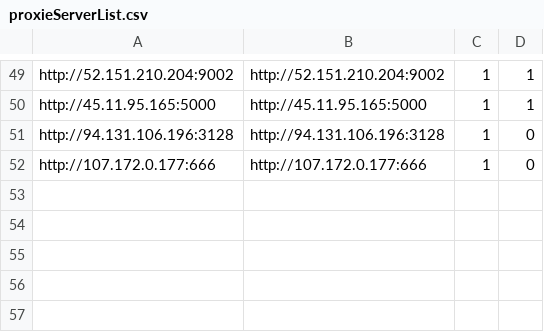
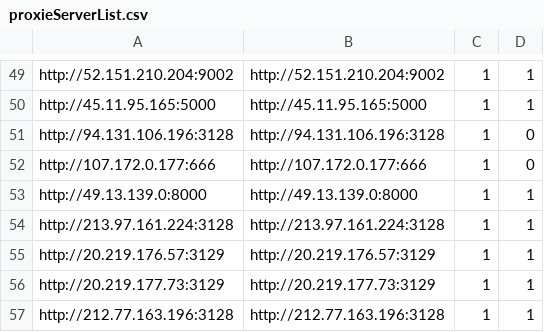
Before and after one commit to pascals00/WG-Gesucht, a CSV file: WebCrawlerApp/data/input/proxieServerList.csv, drawn as a sheet; only a part is shown, gaps mark what is left out.

```diff
--- a/WebCrawlerApp/data/input/proxieServerList.csv
+++ b/WebCrawlerApp/data/input/proxieServerList.csv
@@ -52 +52,6 @@ http://94.131.106.196:3128,http://94.131.106.196:3128,1,0
 http://107.172.0.177:666,http://107.172.0.177:666,1,0
+http://49.13.139.0:8000,http://49.13.139.0:8000,1,1
+http://213.97.161.224:3128,http://213.97.161.224:3128,1,1
+http://20.219.176.57:3129,http://20.219.176.57:3129,1,1
+http://20.219.177.73:3129,http://20.219.177.73:3129,1,1
+http://212.77.163.196:3128,http://212.77.163.196:3128,1,1
```
Also changed, not shown: 10 other files.
